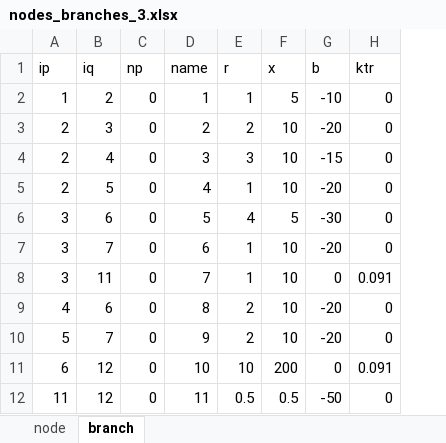
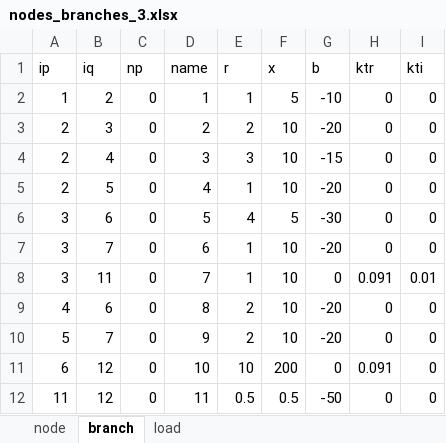
Before and after one commit to pnzo/pandapower, an Excel workbook: Files/nodes_branches_3.xlsx, sheet branch, drawn as a sheet; values as stored, in another font and other column widths than the file's, no borders; the diff names each change by its address in the sheet, - before the commit and + after, or states it on an @@ line.

```diff
--- a/Files/nodes_branches_3.xlsx (sheet branch)
+++ b/Files/nodes_branches_3.xlsx (sheet branch)
+sheet tab: load
+column I (kti), rows 2-12: 0 | 0 | 0 | 0 | 0 | 0 | 0.01 | 0 | 0 | 0 | 0
```
Also changed, not shown: sheet node, 4 other files.
